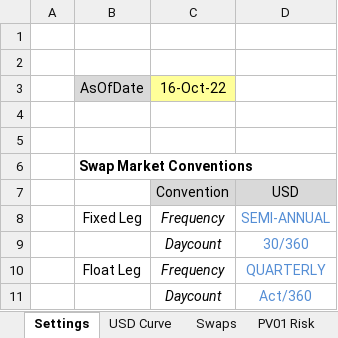
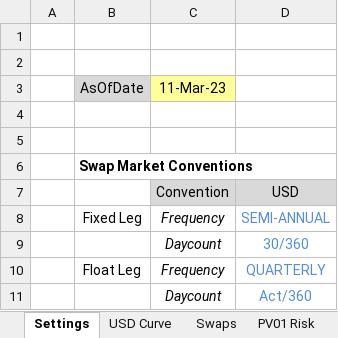
Before and after one commit to nburgessx/SwapsBook, an Excel workbook: .Excel/RiskJacobian.xlsm, sheet Settings, drawn as a sheet; values as stored, in another font and other column widths than the file's, no borders; the diff names each change by its address in the sheet, - before the commit and + after, or states it on an @@ line.

```diff
--- a/.Excel/RiskJacobian.xlsm (sheet Settings)
+++ b/.Excel/RiskJacobian.xlsm (sheet Settings)
-C3: 16-Oct-22
+C3: 11-Mar-23
```
Also changed, not shown: sheet Jacobian Transforms, sheet DV01 Risk, sheet Swaps, formulas that keep their value, charts or pictures, .Excel/AdvancedCurveFeatures.xlsx, .Excel/SwapPricing.xlsm, 11 other files.
